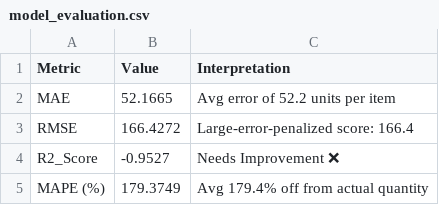
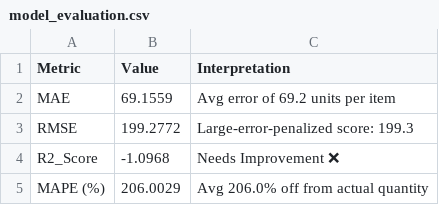
Before and after one commit to Iqbaal-pro/HealixPharm, a CSV file: backend/stock_management/Stock_prediction/outputs/reports/model_evaluation.csv, drawn as a sheet.

```diff
--- a/backend/stock_management/Stock_prediction/outputs/reports/model_evaluation.csv
+++ b/backend/stock_management/Stock_prediction/outputs/reports/model_evaluation.csv
@@ -1,5 +1,5 @@
 Metric,Value,Interpretation
-MAE,52.1665,Avg error of 52.2 units per item
-RMSE,166.4272,Large-error-penalized score: 166.4
-R2_Score,-0.9527,Needs Improvement ❌
-MAPE (%),179.3749,Avg 179.4% off from actual quantity
+MAE,69.1559,Avg error of 69.2 units per item
+RMSE,199.2772,Large-error-penalized score: 199.3
+R2_Score,-1.0968,Needs Improvement ❌
+MAPE (%),206.0029,Avg 206.0% off from actual quantity
```
Also changed, not shown: backend/stock_management/Stock_prediction/outputs/reports/detailed_inventory_plan.csv, backend/stock_management/Stock_prediction/outputs/reports/frontend_category_budgets.csv, 3 other files.
